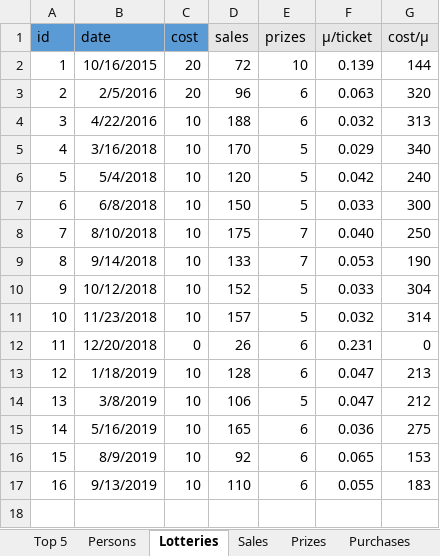
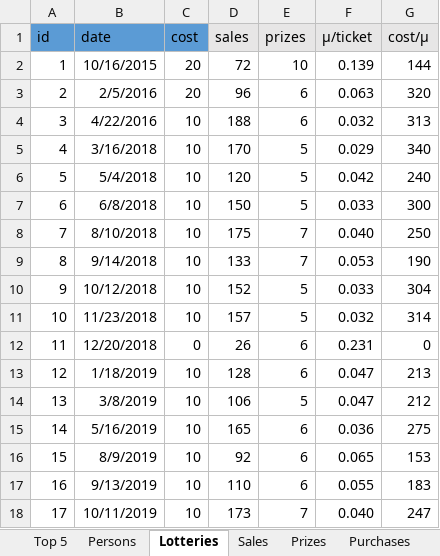
Before and after one commit to trulsedv/vinlotteri, an Excel workbook: database.xlsx, sheet Lotteries, drawn as a sheet; values as stored, in another font and other column widths than the file's, no borders; conditional formats and table styles not drawn; the diff names each change by its address in the sheet, - before the commit and + after, or states it on an @@ line.

Commit message:
etter lotteri

```diff
--- a/database.xlsx (sheet Lotteries)
+++ b/database.xlsx (sheet Lotteries)
+row 18: 17 | 10/11/2019 | 10 | 173 | 7 | 0.040 | 247
```
Also changed, not shown: sheet Persons, sheet Top 5, sheet Sales, sheet Prizes, sheet Accounting, sheet Purchases, formulas that keep their value, hidden cells, 1 other file.
